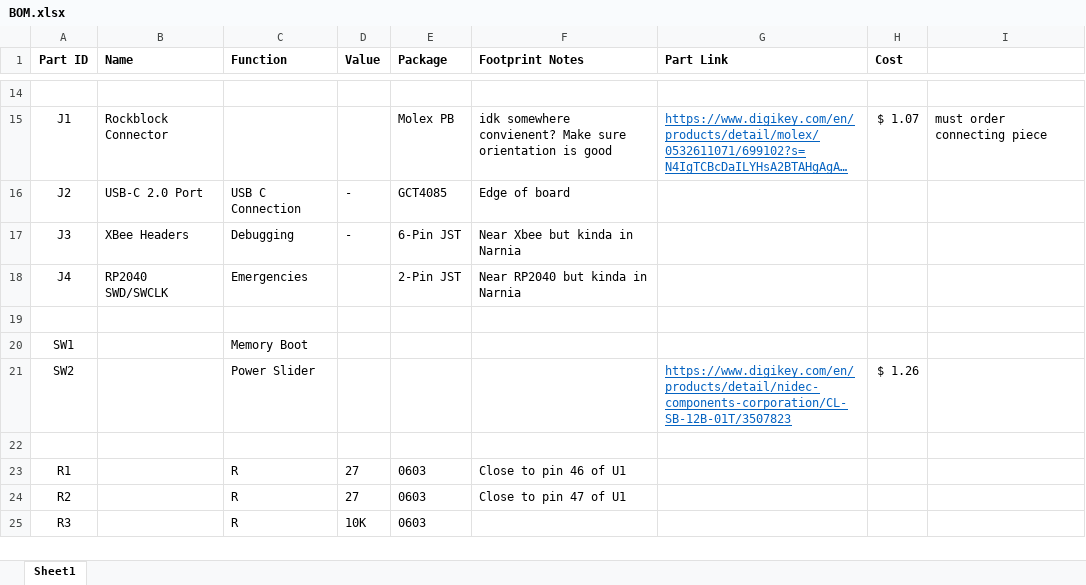
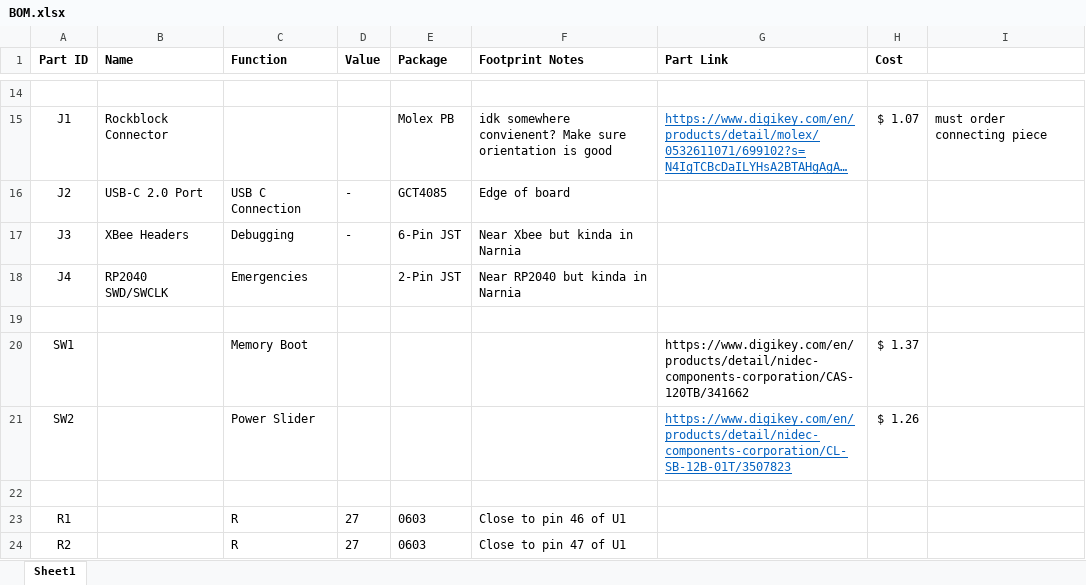
Before and after one commit to UMDBPP/command_module, an Excel workbook: Boards/BITSv5/BOM.xlsx, sheet Sheet1, drawn as a sheet; only a part is shown, gaps mark what is left out; the shorter side is filled out with more unchanged rows; long unchanged cells end in …; values as stored, in another font and other column widths than the file's, no borders; the diff names each change by its address in the sheet, - before the commit and + after, or states it on an @@ line.

Commit message:
bits v5 board feedback added

```diff
--- a/Boards/BITSv5/BOM.xlsx (sheet Sheet1)
+++ b/Boards/BITSv5/BOM.xlsx (sheet Sheet1)
-G20 (Part Link): (empty)
+G20 (Part Link): https://www.digikey.com/en/products/detail/nidec-components-corporation/CAS-120TB/341662
-H20 (Cost): (empty)
+H20 (Cost): $ 1.37
```
Also changed, not shown: 34 other files.
